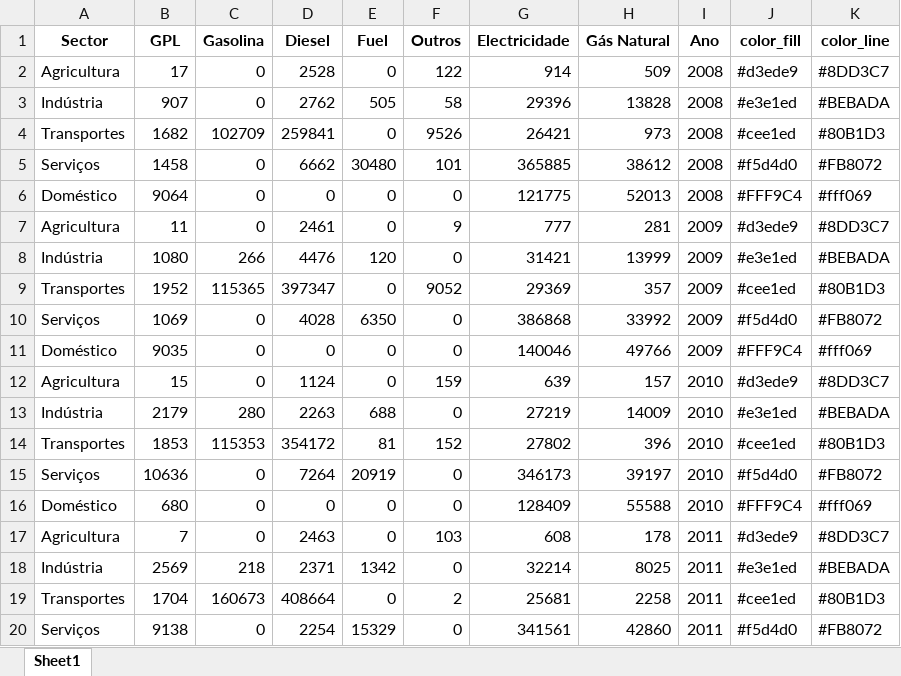
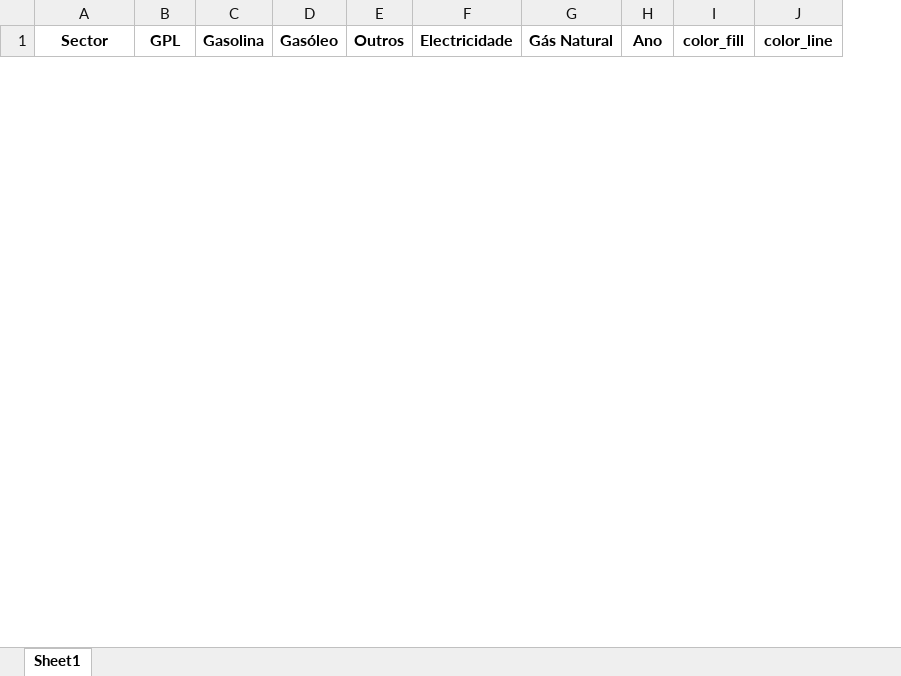
Before and after one commit to FranMacedo/matrizenergia, an Excel workbook: data/forma_pr.xlsx, sheet Sheet1, drawn as a sheet; only a part is shown; values as stored, in another font and other column widths than the file's, no borders; removed rows and columns are numbered as before the commit, all else as after; the diff covers the shown part only; the diff names each change by its address in the sheet, - before the commit and + after, or states it on an @@ line.

```diff
--- a/data/forma_pr.xlsx (sheet Sheet1)
+++ b/data/forma_pr.xlsx (sheet Sheet1)
-column D (Diesel), empty
-column E (Fuel), empty
+column D (Gasóleo), empty
-row 2: Agricultura | 17 | 0 | 2528 | 0 | 122 | 914 | 509 | 2008 | #d3ede9 | #8DD3C7
-row 3: Indústria | 907 | 0 | 2762 | 505 | 58 | 29396 | 13828 | 2008 | #e3e1ed | #BEBADA
-row 4: Transportes | 1682 | 102709 | 259841 | 0 | 9526 | 26421 | 973 | 2008 | #cee1ed | #80B1D3
-row 5: Serviços | 1458 | 0 | 6662 | 30480 | 101 | 365885 | 38612 | 2008 | #f5d4d0 | #FB8072
-row 6: Doméstico | 9064 | 0 | 0 | 0 | 0 | 121775 | 52013 | 2008 | #FFF9C4 | #fff069
-row 7: Agricultura | 11 | 0 | 2461 | 0 | 9 | 777 | 281 | 2009 | #d3ede9 | #8DD3C7
-row 8: Indústria | 1080 | 266 | 4476 | 120 | 0 | 31421 | 13999 | 2009 | #e3e1ed | #BEBADA
-row 9: Transportes | 1952 | 115365 | 397347 | 0 | 9052 | 29369 | 357 | 2009 | #cee1ed | #80B1D3
-row 10: Serviços | 1069 | 0 | 4028 | 6350 | 0 | 386868 | 33992 | 2009 | #f5d4d0 | #FB8072
-row 11: Doméstico | 9035 | 0 | 0 | 0 | 0 | 140046 | 49766 | 2009 | #FFF9C4 | #fff069
-row 12: Agricultura | 15 | 0 | 1124 | 0 | 159 | 639 | 157 | 2010 | #d3ede9 | #8DD3C7
-row 13: Indústria | 2179 | 280 | 2263 | 688 | 0 | 27219 | 14009 | 2010 | #e3e1ed | #BEBADA
-row 14: Transportes | 1853 | 115353 | 354172 | 81 | 152 | 27802 | 396 | 2010 | #cee1ed | #80B1D3
-row 15: Serviços | 10636 | 0 | 7264 | 20919 | 0 | 346173 | 39197 | 2010 | #f5d4d0 | #FB8072
-row 16: Doméstico | 680 | 0 | 0 | 0 | 0 | 128409 | 55588 | 2010 | #FFF9C4 | #fff069
-row 17: Agricultura | 7 | 0 | 2463 | 0 | 103 | 608 | 178 | 2011 | #d3ede9 | #8DD3C7
-row 18: Indústria | 2569 | 218 | 2371 | 1342 | 0 | 32214 | 8025 | 2011 | #e3e1ed | #BEBADA
-row 19: Transportes | 1704 | 160673 | 408664 | 0 | 2 | 25681 | 2258 | 2011 | #cee1ed | #80B1D3
-row 20: Serviços | 9138 | 0 | 2254 | 15329 | 0 | 341561 | 42860 | 2011 | #f5d4d0 | #FB8072
```
Also changed, not shown: 50 added rows and 26 removed rows elsewhere in this sheet, data/forma_em.xlsx, data/forma_fi.xlsx, 5 other files.
